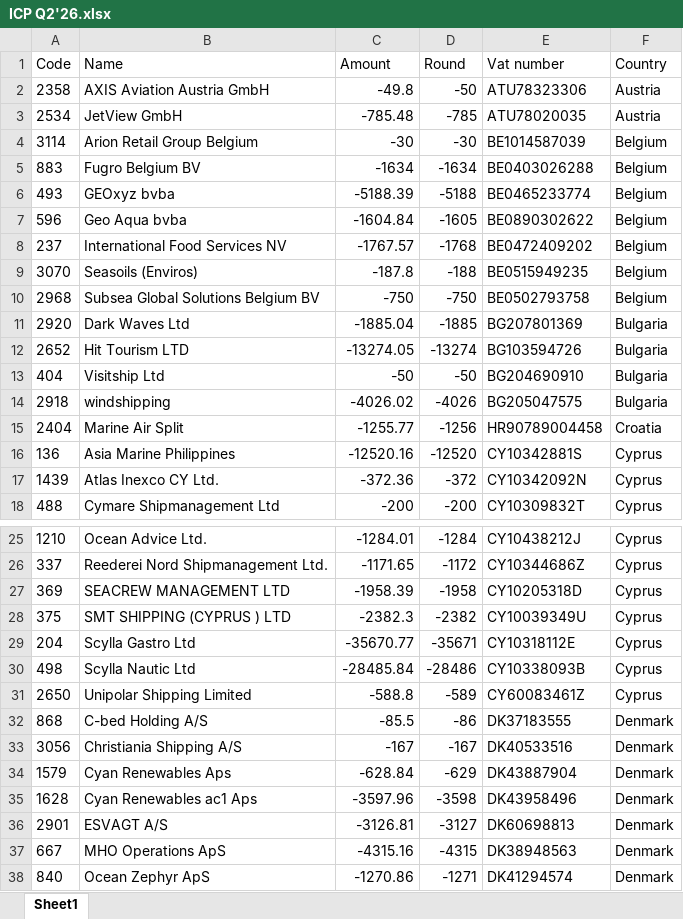
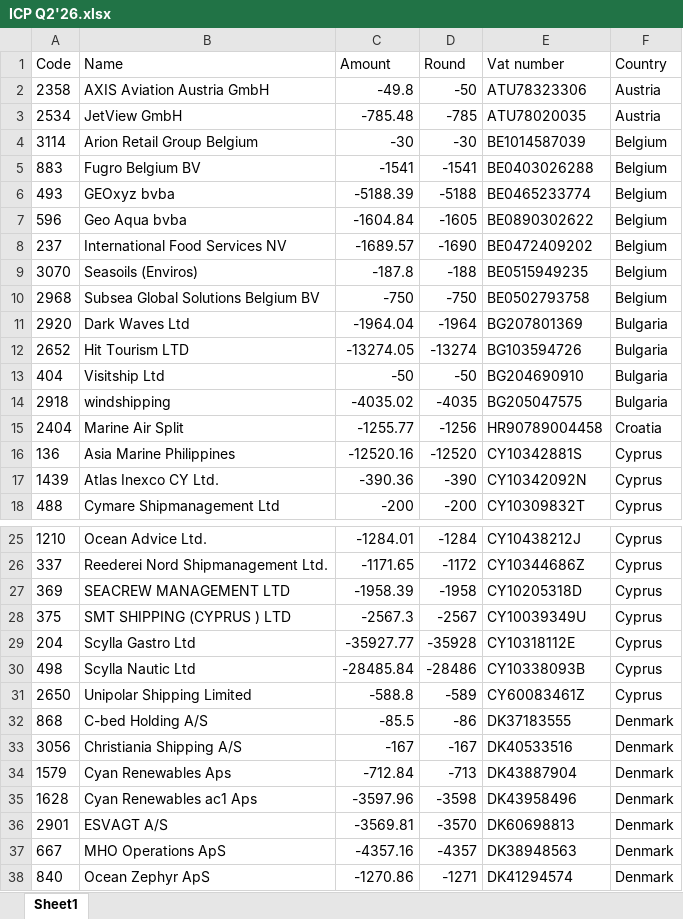
Before and after one commit to dmitriibeliakov/vat, an Excel workbook: output/ICP Q2'26.xlsx, sheet Sheet1, drawn as a sheet; only a part is shown, gaps mark what is left out; values as stored, in another font and other column widths than the file's, no borders; the diff covers the shown part only; the diff names each change by its address in the sheet, - before the commit and + after, or states it on an @@ line.

```diff
--- a/output/ICP Q2'26.xlsx (sheet Sheet1)
+++ b/output/ICP Q2'26.xlsx (sheet Sheet1)
-C5 (Amount): -1634
+C5 (Amount): -1541
-D5 (Round): -1634
+D5 (Round): -1541
-C8 (Amount): -1767.57
+C8 (Amount): -1689.57
-D8 (Round): -1768
+D8 (Round): -1690
-C11 (Amount): -1885.04
+C11 (Amount): -1964.04
-D11 (Round): -1885
+D11 (Round): -1964
-C14 (Amount): -4026.02
+C14 (Amount): -4035.02
-D14 (Round): -4026
+D14 (Round): -4035
-C17 (Amount): -372.36
+C17 (Amount): -390.36
-D17 (Round): -372
+D17 (Round): -390
-C28 (Amount): -2382.3
+C28 (Amount): -2567.3
-D28 (Round): -2382
+D28 (Round): -2567
-C29 (Amount): -35670.77
+C29 (Amount): -35927.77
-D29 (Round): -35671
+D29 (Round): -35928
-C34 (Amount): -628.84
+C34 (Amount): -712.84
-D34 (Round): -629
+D34 (Round): -713
-C36 (Amount): -3126.81
+C36 (Amount): -3569.81
-D36 (Round): -3127
+D36 (Round): -3570
-C37 (Amount): -4315.16
+C37 (Amount): -4357.16
-D37 (Round): -4315
+D37 (Round): -4357
```
Also changed, not shown: 3 added rows and 52 edited cells elsewhere in this sheet, output/VAT final report Q2'26.xlsx, output/VAT transaction lines Q2'26.xlsx, 2 other files.
